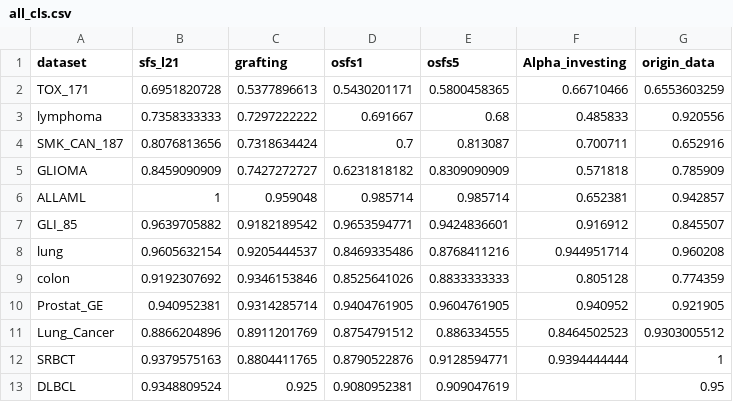
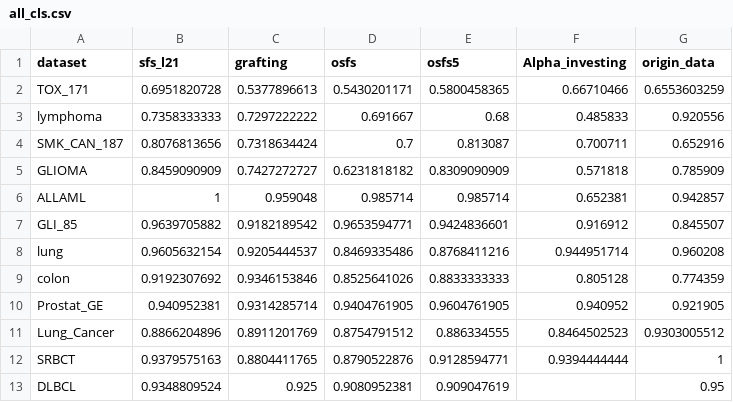
Before and after one commit to zhonghuawu/design, a CSV file: datas/gene/all_result/all_cls.csv, drawn as a sheet.

```diff
--- a/datas/gene/all_result/all_cls.csv
+++ b/datas/gene/all_result/all_cls.csv
@@ -1,2 +1,2 @@
-dataset,sfs_l21,grafting,osfs1,osfs5,Alpha_investing,origin_data
+dataset,sfs_l21,grafting,osfs,osfs5,Alpha_investing,origin_data
 TOX_171,0.6951820728,0.5377896613,0.5430201171,0.5800458365,0.66710466,0.6553603259
```
Also changed, not shown: datas/gene/all_result/all_nfs.csv, 15 other files.
